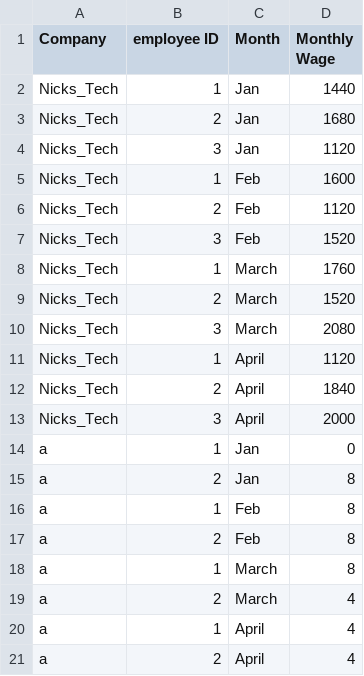
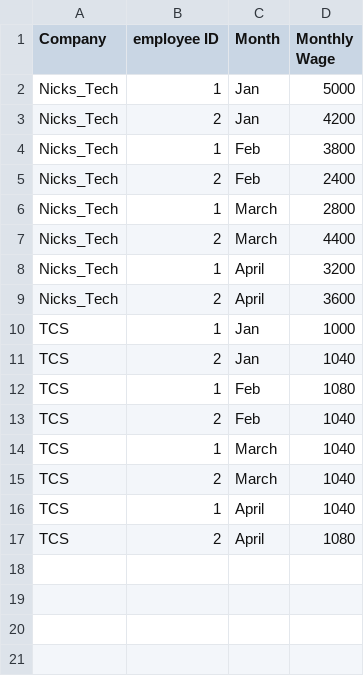
Before and after one commit to nikhildhruwe/Employee_Wages_CPP, a CSV file: employeeWageDetails.csv, drawn as a sheet.

Commit message:
Added: Code to save total Wage for each company

```diff
--- a/employeeWageDetails.csv
+++ b/employeeWageDetails.csv
@@ -1,21 +1,17 @@
 Company,employee ID,Month,Monthly Wage
-Nicks_Tech,1,Jan,1440
-Nicks_Tech,2,Jan,1680
-Nicks_Tech,3,Jan,1120
-Nicks_Tech,1,Feb,1600
-Nicks_Tech,2,Feb,1120
-Nicks_Tech,3,Feb,1520
-Nicks_Tech,1,March,1760
-Nicks_Tech,2,March,1520
-Nicks_Tech,3,March,2080
-Nicks_Tech,1,April,1120
-Nicks_Tech,2,April,1840
-Nicks_Tech,3,April,2000
-a,1,Jan,0
-a,2,Jan,8
-a,1,Feb,8
-a,2,Feb,8
-a,1,March,8
-a,2,March,4
-a,1,April,4
-a,2,April,4
+Nicks_Tech,1,Jan,5000
+Nicks_Tech,2,Jan,4200
+Nicks_Tech,1,Feb,3800
+Nicks_Tech,2,Feb,2400
+Nicks_Tech,1,March,2800
+Nicks_Tech,2,March,4400
+Nicks_Tech,1,April,3200
+Nicks_Tech,2,April,3600
+TCS,1,Jan,1000
+TCS,2,Jan,1040
+TCS,1,Feb,1080
+TCS,2,Feb,1040
+TCS,1,March,1040
+TCS,2,March,1040
+TCS,1,April,1040
+TCS,2,April,1080
```
Also changed, not shown: 1 other file.
